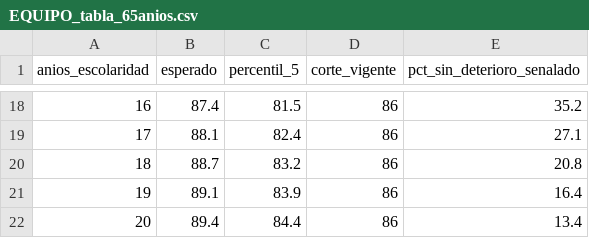
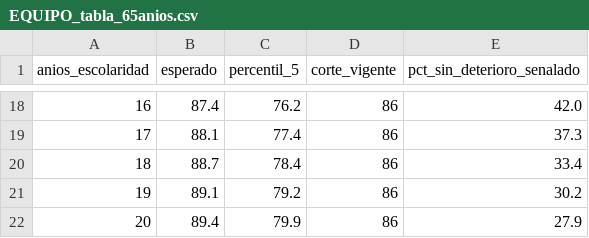
Before and after one commit to fermarquez88/kaizenai-ace, a CSV file: tablas/EQUIPO_tabla_65anios.csv, drawn as a sheet; only a part is shown, gaps mark what is left out; the diff covers the shown part only.

```diff
--- a/tablas/EQUIPO_tabla_65anios.csv
+++ b/tablas/EQUIPO_tabla_65anios.csv
@@ -18,5 +18,5 @@ anios_escolaridad,esperado,percentil_5,corte_vigente,pct_sin_deterioro_senalado
-16,87.4,81.5,86,35.2
-17,88.1,82.4,86,27.1
-18,88.7,83.2,86,20.8
-19,89.1,83.9,86,16.4
-20,89.4,84.4,86,13.4
+16,87.4,76.2,86,42.0
+17,88.1,77.4,86,37.3
+18,88.7,78.4,86,33.4
+19,89.1,79.2,86,30.2
+20,89.4,79.9,86,27.9
```
Also changed, not shown: 32 edited cells elsewhere in this file, tablas/EQUIPO_tabla_esperados_edad.csv, 14 other files.
